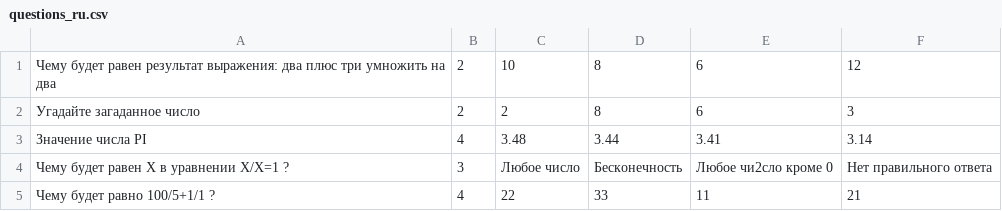
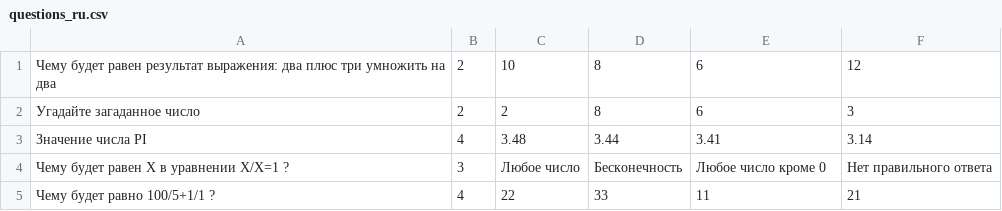
Before and after one commit to cherry3888/spring-homework-1-2-3, a CSV file: src/main/resources/questions_ru.csv, drawn as a sheet.

```diff
--- a/src/main/resources/questions_ru.csv
+++ b/src/main/resources/questions_ru.csv
@@ -3,3 +3,3 @@
 Значение числа PI;4;3.48;3.44;3.41;3.14
-Чему будет равен X в уравнении X/X=1 ?;3;Любое число;Бесконечность;Любое чи2сло кроме 0;Нет правильного ответа
+Чему будет равен X в уравнении X/X=1 ?;3;Любое число;Бесконечность;Любое число кроме 0;Нет правильного ответа
 Чему будет равно 100/5+1/1 ?;4;22;33;11;21
```
Also changed, not shown: 6 other files.
